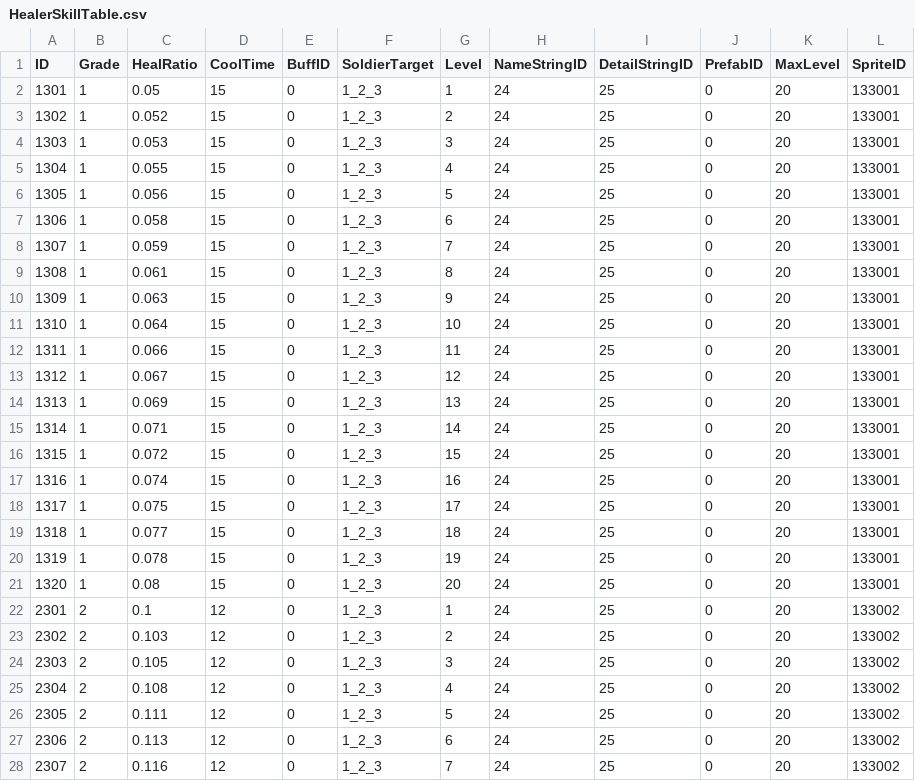
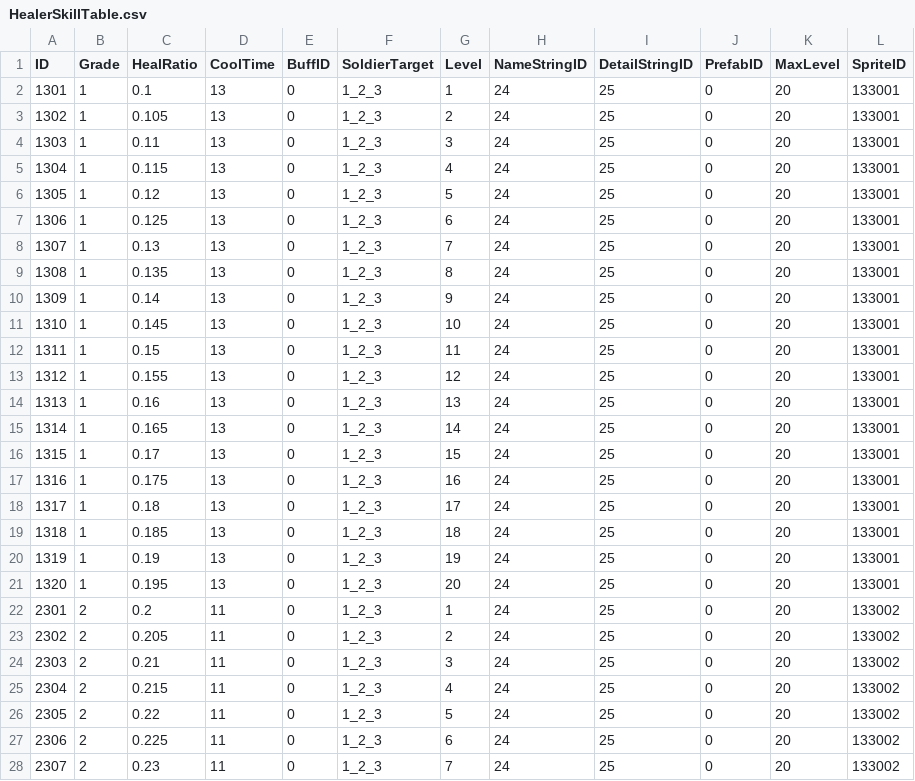
Before and after one commit to jikwang-park/SpaceMiner, a CSV file: Unity/Assets/Addressables/DataTables/HealerSkillTable.csv, drawn as a sheet; only a part is shown; the diff covers the shown part only.

```diff
--- a/Unity/Assets/Addressables/DataTables/HealerSkillTable.csv
+++ b/Unity/Assets/Addressables/DataTables/HealerSkillTable.csv
@@ -1,28 +1,28 @@
 ID,Grade,HealRatio,CoolTime,BuffID,SoldierTarget,Level,NameStringID,DetailStringID,PrefabID,MaxLevel,SpriteID
-1301,1,0.05,15,0,1_2_3,1,24,25,0,20,133001
-1302,1,0.052,15,0,1_2_3,2,24,25,0,20,133001
-1303,1,0.053,15,0,1_2_3,3,24,25,0,20,133001
-1304,1,0.055,15,0,1_2_3,4,24,25,0,20,133001
-1305,1,0.056,15,0,1_2_3,5,24,25,0,20,133001
-1306,1,0.058,15,0,1_2_3,6,24,25,0,20,133001
-1307,1,0.059,15,0,1_2_3,7,24,25,0,20,133001
-1308,1,0.061,15,0,1_2_3,8,24,25,0,20,133001
-1309,1,0.063,15,0,1_2_3,9,24,25,0,20,133001
-1310,1,0.064,15,0,1_2_3,10,24,25,0,20,133001
-1311,1,0.066,15,0,1_2_3,11,24,25,0,20,133001
-1312,1,0.067,15,0,1_2_3,12,24,25,0,20,133001
-1313,1,0.069,15,0,1_2_3,13,24,25,0,20,133001
-1314,1,0.071,15,0,1_2_3,14,24,25,0,20,133001
-1315,1,0.072,15,0,1_2_3,15,24,25,0,20,133001
-1316,1,0.074,15,0,1_2_3,16,24,25,0,20,133001
-1317,1,0.075,15,0,1_2_3,17,24,25,0,20,133001
-1318,1,0.077,15,0,1_2_3,18,24,25,0,20,133001
-1319,1,0.078,15,0,1_2_3,19,24,25,0,20,133001
-1320,1,0.08,15,0,1_2_3,20,24,25,0,20,133001
-2301,2,0.1,12,0,1_2_3,1,24,25,0,20,133002
-2302,2,0.103,12,0,1_2_3,2,24,25,0,20,133002
-2303,2,0.105,12,0,1_2_3,3,24,25,0,20,133002
-2304,2,0.108,12,0,1_2_3,4,24,25,0,20,133002
-2305,2,0.111,12,0,1_2_3,5,24,25,0,20,133002
-2306,2,0.113,12,0,1_2_3,6,24,25,0,20,133002
-2307,2,0.116,12,0,1_2_3,7,24,25,0,20,133002
+1301,1,0.1,13,0,1_2_3,1,24,25,0,20,133001
+1302,1,0.105,13,0,1_2_3,2,24,25,0,20,133001
+1303,1,0.11,13,0,1_2_3,3,24,25,0,20,133001
+1304,1,0.115,13,0,1_2_3,4,24,25,0,20,133001
+1305,1,0.12,13,0,1_2_3,5,24,25,0,20,133001
+1306,1,0.125,13,0,1_2_3,6,24,25,0,20,133001
+1307,1,0.13,13,0,1_2_3,7,24,25,0,20,133001
+1308,1,0.135,13,0,1_2_3,8,24,25,0,20,133001
+1309,1,0.14,13,0,1_2_3,9,24,25,0,20,133001
+1310,1,0.145,13,0,1_2_3,10,24,25,0,20,133001
+1311,1,0.15,13,0,1_2_3,11,24,25,0,20,133001
+1312,1,0.155,13,0,1_2_3,12,24,25,0,20,133001
+1313,1,0.16,13,0,1_2_3,13,24,25,0,20,133001
+1314,1,0.165,13,0,1_2_3,14,24,25,0,20,133001
+1315,1,0.17,13,0,1_2_3,15,24,25,0,20,133001
+1316,1,0.175,13,0,1_2_3,16,24,25,0,20,133001
+1317,1,0.18,13,0,1_2_3,17,24,25,0,20,133001
+1318,1,0.185,13,0,1_2_3,18,24,25,0,20,133001
+1319,1,0.19,13,0,1_2_3,19,24,25,0,20,133001
+1320,1,0.195,13,0,1_2_3,20,24,25,0,20,133001
+2301,2,0.2,11,0,1_2_3,1,24,25,0,20,133002
+2302,2,0.205,11,0,1_2_3,2,24,25,0,20,133002
+2303,2,0.21,11,0,1_2_3,3,24,25,0,20,133002
+2304,2,0.215,11,0,1_2_3,4,24,25,0,20,133002
+2305,2,0.22,11,0,1_2_3,5,24,25,0,20,133002
+2306,2,0.225,11,0,1_2_3,6,24,25,0,20,133002
+2307,2,0.23,11,0,1_2_3,7,24,25,0,20,133002
```
Also changed, not shown: 86 edited cells elsewhere in this file, Unity/Assets/Addressables/DataTables/BuildingTable.csv, Unity/Assets/Addressables/DataTables/DealerSkillTable.csv, 8 other files.
